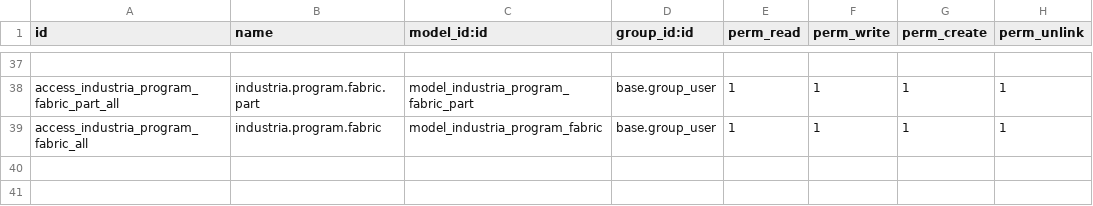
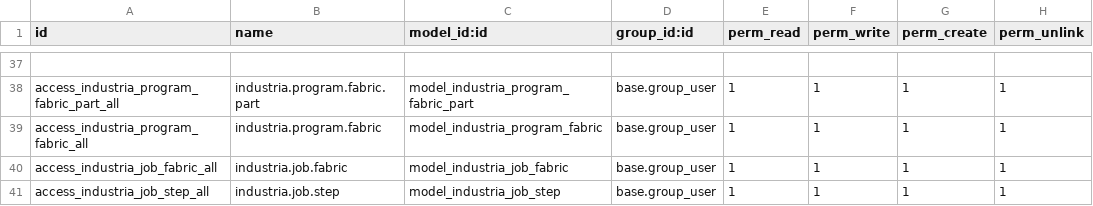
Before and after one commit to Micronaet/micronaet-industria40, a CSV file: industria40_base/security/ir.model.access.csv, drawn as a sheet; only a part is shown, gaps mark what is left out; the diff names each change by its address in the sheet, - before the commit and + after, or states it on an @@ line.

Commit message:
generic bugfix (fast message)

```diff
--- a/industria40_base/security/ir.model.access.csv
+++ b/industria40_base/security/ir.model.access.csv
+row 40: access_industria_job_fabric_all | industria.job.fabric | model_industria_job_fabric | base.group_user | 1 | 1 | 1 | 1
+row 41: access_industria_job_step_all | industria.job.step | model_industria_job_step | base.group_user | 1 | 1 | 1 | 1
```
